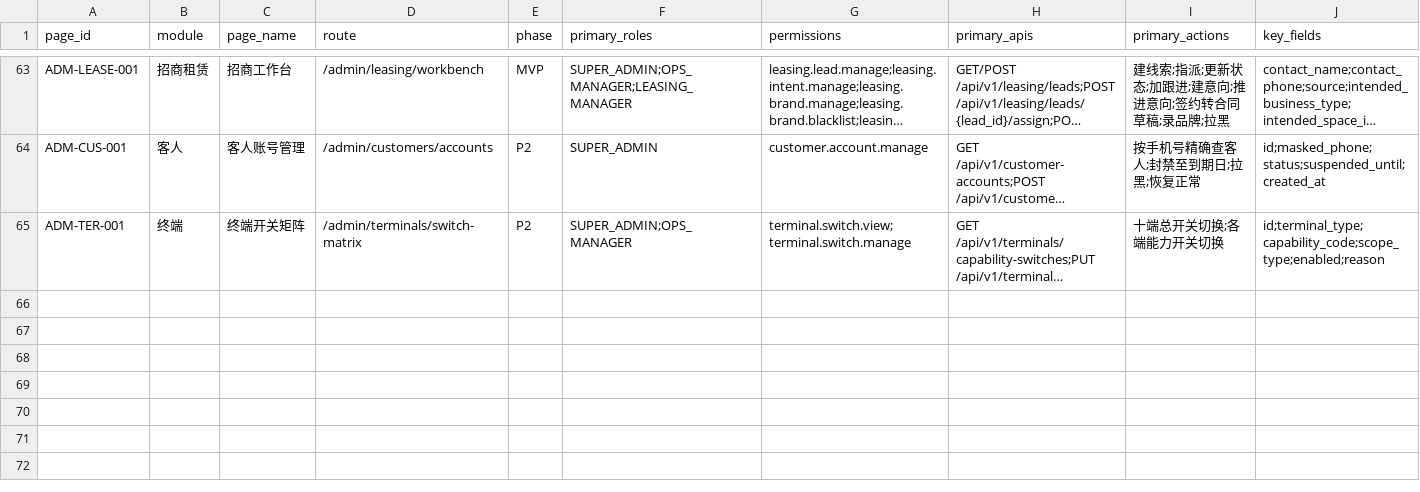
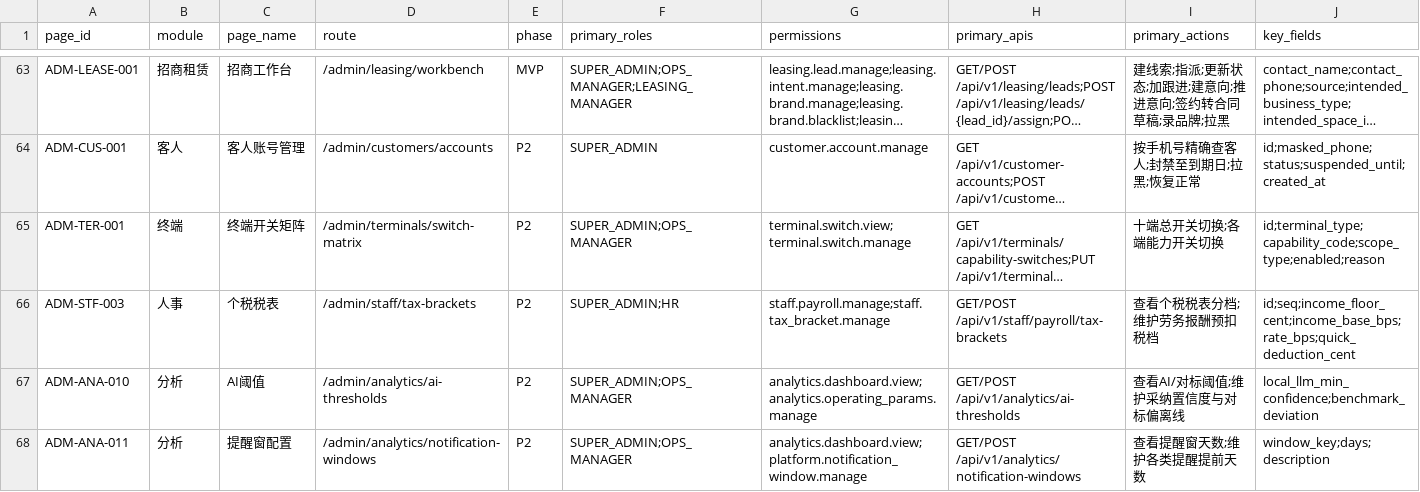
Before and after one commit to jxh1979/mall, a CSV file: docs/full-admin-page-permission-field-matrix-v0.1.csv, drawn as a sheet; only a part is shown, gaps mark what is left out; long unchanged cells end in …; rows hold the shown columns only; the diff names each change by its address in the sheet, - before the commit and + after, or states it on an @@ line.

Commit message:
feat(admin): 三配置表补 OpenAPI + 后台维护页(个税税表/AI阈值/提醒窗)
- 上批配置化整改(V217/V218/V219)已建后端表+GET/POST 接口但无 OpenAPI 声明+无前端页, 本次补齐
- OpenAPI(json+yaml): 补 4 组端点(payroll/tax-brackets, ai-thresholds, notification-windows, 及阶段2 revenue-attribution-rules), 照 operating-params 范式含 x-permission/x-terminal-allowed/x-audit/x-idempotency; 请求 schema 属性 snake_case; 派生 matrix/closure 按序重生成(603 ops)
- adminRoutes 加 ADM-STF-003(个税税表)/ADM-ANA-010(AI阈值)/ADM-ANA-011(提醒窗); AdminApp 懒加载+渲染分支
- 三前端页照 OperatingParamsPage 范式(AdminDataState+表单+PermissionButton 门控+调接口): 权限 staff.tax_bracket.manage / analytics.operating_params.manage / platform.notification_window.manage
- full-admin-matrix: CSV 矩阵 3 行 + bespokePages 3 id + e2e spec 3 页(spec 列表+断言+mock 端点); 单测 3 个
- domain-ownership-scope CSV 重生成: ticket_refunds 升为 direct/merchant_id(V220), merchant_revenue_attribution_rules 登记 direct/merchant_id(V221)
- 门禁全绿: p0-contract(含 client-routes/openapi/payload)/tenant-isolation(棘轮无回归)/domain-ownership-scope/full-admin-matrix(67 页); 前端 build+单测绿

```diff
--- a/docs/full-admin-page-permission-field-matrix-v0.1.csv
+++ b/docs/full-admin-page-permission-field-matrix-v0.1.csv
+row 66: ADM-STF-003 | 人事 | 个税税表 | /admin/staff/tax-brackets | P2 | SUPER_ADMIN;HR | staff.payroll.manage;staff.tax_bracket.manage | GET/POST /api/v1/staff/payroll/tax-brackets | 查看个税税表分档;维护劳务报酬预扣税档 | id;seq;income_floor_cent;income_base_bps;rate_bps;quick_deduction_cent
+row 67: ADM-ANA-010 | 分析 | AI阈值 | /admin/analytics/ai-thresholds | P2 | SUPER_ADMIN;OPS_MANAGER | analytics.dashboard.view;analytics.operating_params.manage | GET/POST /api/v1/analytics/ai-thresholds | 查看AI/对标阈值;维护采纳置信度与对标偏离线 | local_llm_min_confidence;benchmark_deviation
+row 68: ADM-ANA-011 | 分析 | 提醒窗配置 | /admin/analytics/notification-windows | P2 | SUPER_ADMIN;OPS_MANAGER | analytics.dashboard.view;platform.notification_window.manage | GET/POST /api/v1/analytics/notification-windows | 查看提醒窗天数;维护各类提醒提前天数 | window_key;days;description
```
Also changed, not shown: docs/domain-ownership-scope-audit-v0.1.csv, 15 other files.
